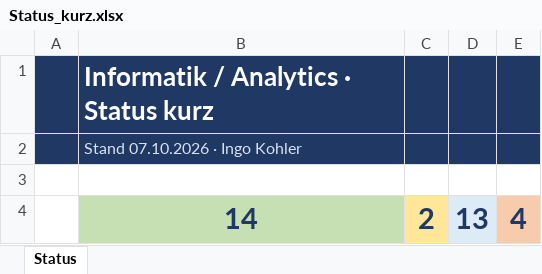
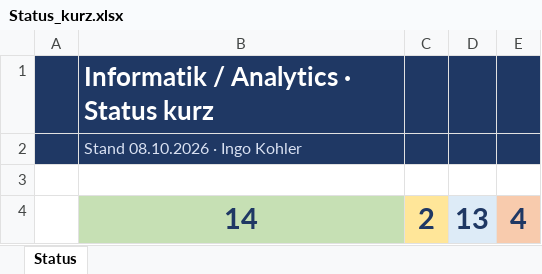
Before and after one commit to metacube2/Ai, an Excel workbook: TrafagSalesExporter/projektmanagement/Status_kurz.xlsx, sheet Status, drawn as a sheet; only a part is shown; values as stored, in another font and other column widths than the file's, no borders; the diff names each change by its address in the sheet, - before the commit and + after, or states it on an @@ line.

```diff
--- a/TrafagSalesExporter/projektmanagement/Status_kurz.xlsx (sheet Status)
+++ b/TrafagSalesExporter/projektmanagement/Status_kurz.xlsx (sheet Status)
-B2: Stand 07.10.2026 · Ingo Kohler
+B2: Stand 08.10.2026 · Ingo Kohler
```
Also changed, not shown: TrafagSalesExporter/projektmanagement/Wochen_Todo.xlsx, 2 other files.
